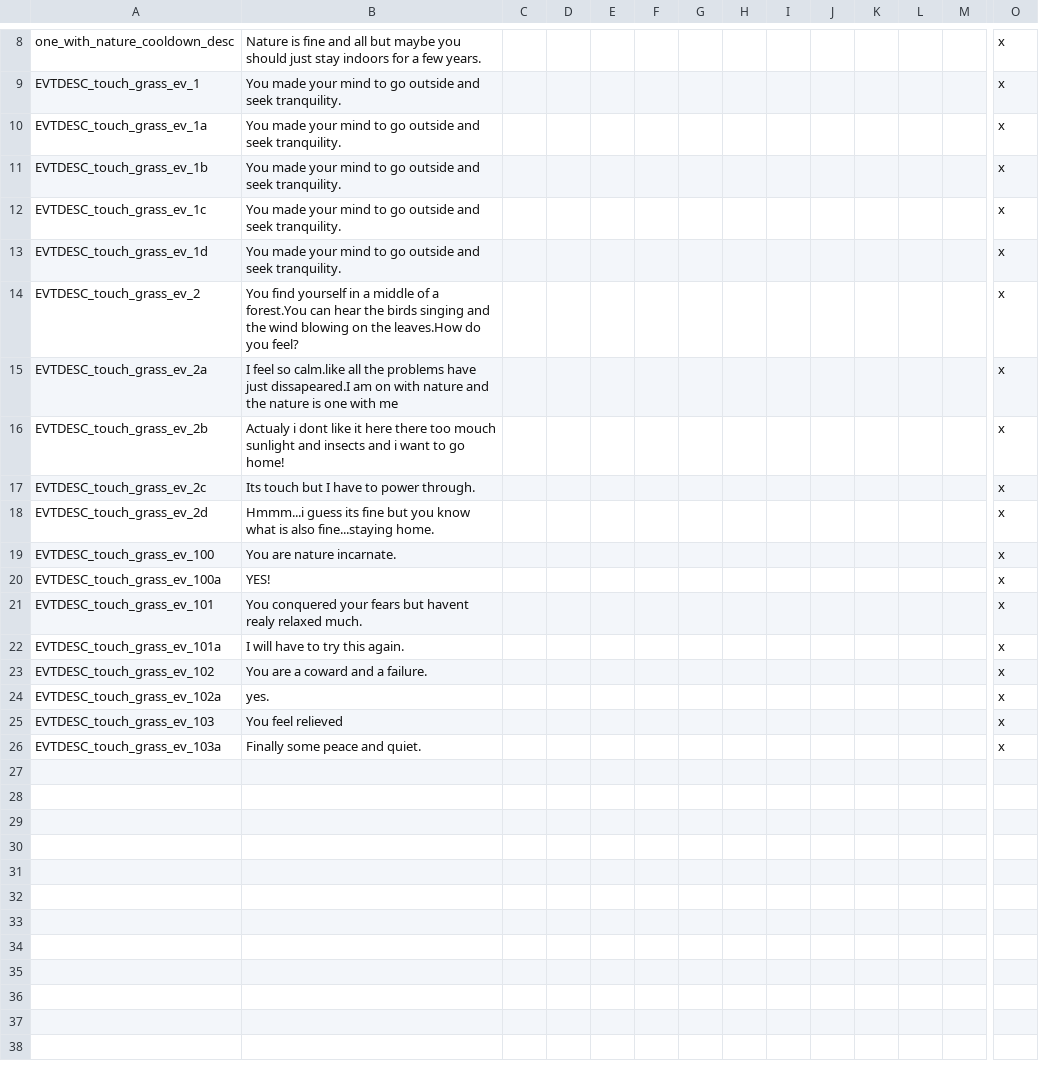
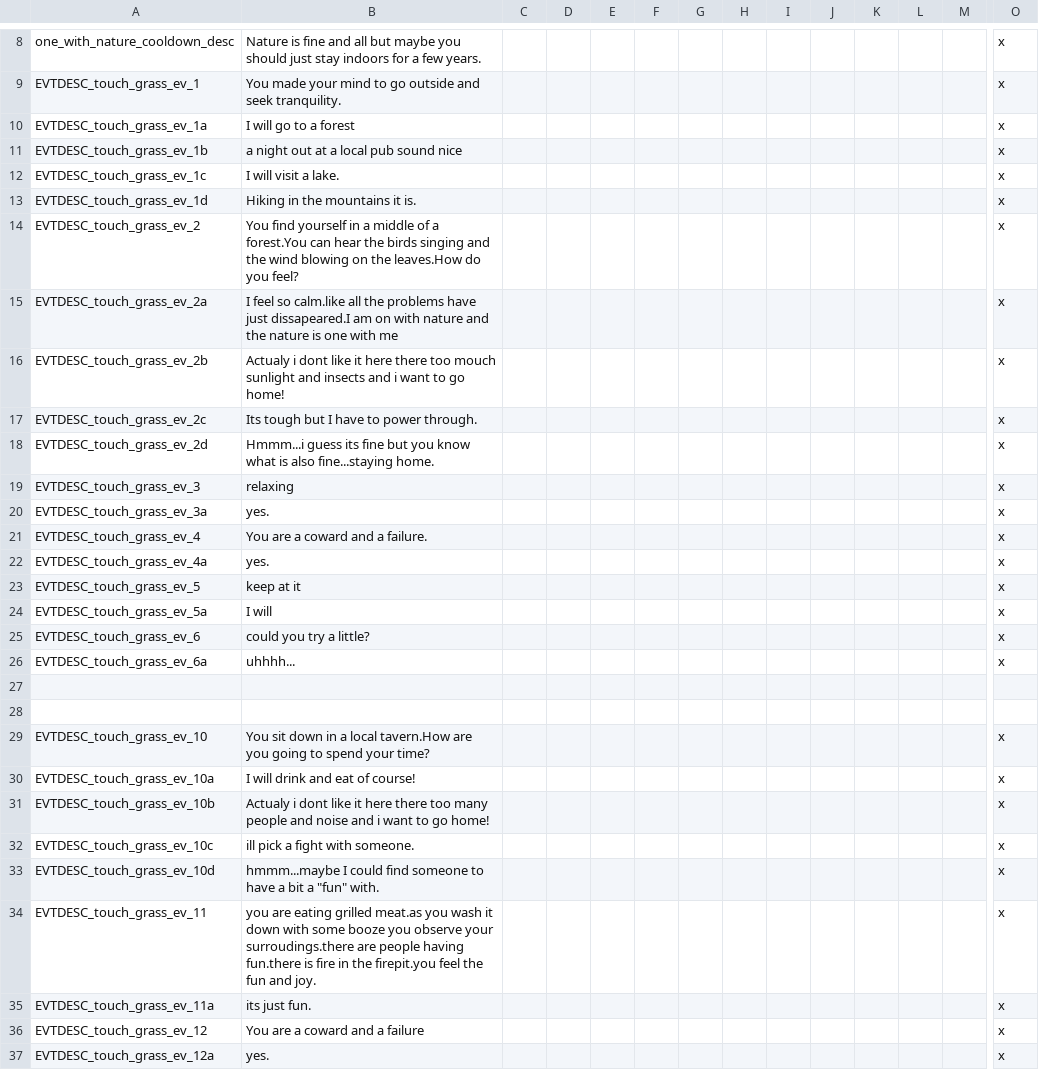
Before and after one commit to ondrase2/crusader-kings-2-mods, a CSV file: touch_grass/localisation/grass.csv, drawn as a sheet; only a part is shown, gaps mark what is left out; the shorter side is filled out with more unchanged rows; rows hold the shown columns only; the diff covers the shown part only; the diff names each change by its address in the sheet, - before the commit and + after, or states it on an @@ line.

Commit message:
3 new destinations to visit.

```diff
--- a/touch_grass/localisation/grass.csv
+++ b/touch_grass/localisation/grass.csv
-B10: You made your mind to go outside and seek tranquility.
+B10: I will go to a forest
-B11: You made your mind to go outside and seek tranquility.
+B11: a night out at a local pub sound nice
-B12: You made your mind to go outside and seek tranquility.
+B12: I will visit a lake.
-B13: You made your mind to go outside and seek tranquility.
+B13: Hiking in the mountains it is.
-B17: Its touch but I have to power through.
+B17: Its tough but I have to power through.
+row 19: EVTDESC_touch_grass_ev_3 | relaxing |  |  |  |  |  |  |  |  |  |  |  | x
+row 20: EVTDESC_touch_grass_ev_3a | yes. |  |  |  |  |  |  |  |  |  |  |  | x
+row 21: EVTDESC_touch_grass_ev_4 | You are a coward and a failure. |  |  |  |  |  |  |  |  |  |  |  | x
+row 22: EVTDESC_touch_grass_ev_4a | yes. |  |  |  |  |  |  |  |  |  |  |  | x
+row 23: EVTDESC_touch_grass_ev_5 | keep at it |  |  |  |  |  |  |  |  |  |  |  | x
+row 24: EVTDESC_touch_grass_ev_5a | I will |  |  |  |  |  |  |  |  |  |  |  | x
+row 25: EVTDESC_touch_grass_ev_6 | could you try a little? |  |  |  |  |  |  |  |  |  |  |  | x
+row 26: EVTDESC_touch_grass_ev_6a | uhhhh... |  |  |  |  |  |  |  |  |  |  |  | x
+row 27: (empty)
+row 28: (empty)
+row 29: EVTDESC_touch_grass_ev_10 | You sit down in a local tavern.How are you going to spend your time? |  |  |  |  |  |  |  |  |  |  |  | x
+row 30: EVTDESC_touch_grass_ev_10a | I will drink and eat of course! |  |  |  |  |  |  |  |  |  |  |  | x
+row 31: EVTDESC_touch_grass_ev_10b | Actualy i dont like it here there too many people and noise and i want to go home! |  |  |  |  |  |  |  |  |  |  |  | x
+row 32: EVTDESC_touch_grass_ev_10c | ill pick a fight with someone. |  |  |  |  |  |  |  |  |  |  |  | x
+row 33: EVTDESC_touch_grass_ev_10d | hmmm...maybe I could find someone to have a bit a "fun" with. |  |  |  |  |  |  |  |  |  |  |  | x
+row 34: EVTDESC_touch_grass_ev_11 | you are eating grilled meat.as you wash it down with some booze you observe your surroudings.there are people having fun.there is fire in the firepit.you feel the fun and joy. |  |  |  |  |  |  |  |  |  |  |  | x
+row 35: EVTDESC_touch_grass_ev_11a | its just fun. |  |  |  |  |  |  |  |  |  |  |  | x
+row 36: EVTDESC_touch_grass_ev_12 | You are a coward and a failure |  |  |  |  |  |  |  |  |  |  |  | x
+row 37: EVTDESC_touch_grass_ev_12a | yes. |  |  |  |  |  |  |  |  |  |  |  | x
```
Also changed, not shown: 33 added rows elsewhere in this file, 4 other files.
